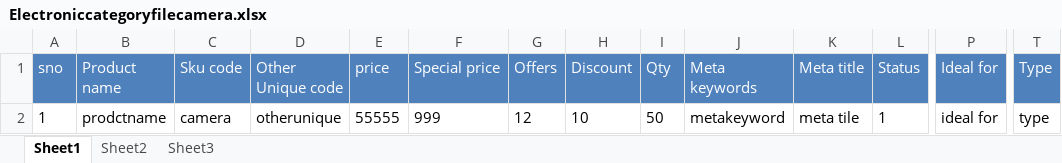
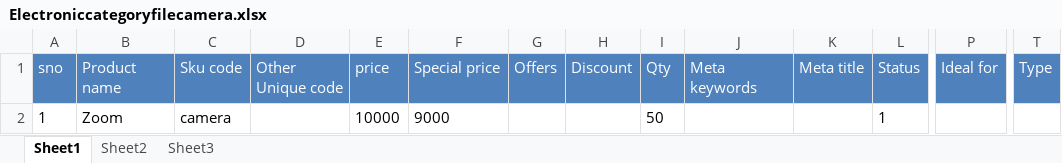
Before and after one commit to vasudevareddyreddem/shofus, an Excel workbook: uploads/Electroniccategoryfilecamera.xlsx, sheet Sheet1, drawn as a sheet; only a part is shown, gaps mark what is left out; values as stored, in another font and other column widths than the file's, no borders; conditional formats not drawn; the diff names each change by its address in the sheet, - before the commit and + after, or states it on an @@ line.

```diff
--- a/uploads/Electroniccategoryfilecamera.xlsx (sheet Sheet1)
+++ b/uploads/Electroniccategoryfilecamera.xlsx (sheet Sheet1)
-B2 (Product name): prodctname
+B2 (Product name): Zoom
-D2 (Other Unique code): otherunique
+D2 (Other Unique code): (empty)
-E2 (price): 55555
+E2 (price): 10000
-F2 (Special price): 999
+F2 (Special price): 9000
-G2 (Offers): 12
+G2 (Offers): (empty)
-H2 (Discount): 10
+H2 (Discount): (empty)
-J2 (Meta keywords): metakeyword
+J2 (Meta keywords): (empty)
-K2 (Meta title): meta tile
+K2 (Meta title): (empty)
-P2 (Ideal for): ideal for
+P2 (Ideal for): (empty)
-T2 (Type): type
+T2 (Type): (empty)
```
Also changed, not shown: uploads/Electroniccategoryfile.xlsx, uploads/Electroniccategoryfilemobileacc.xlsx, 4 other files.
